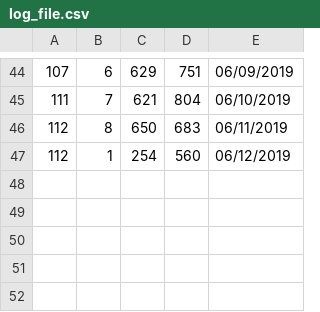
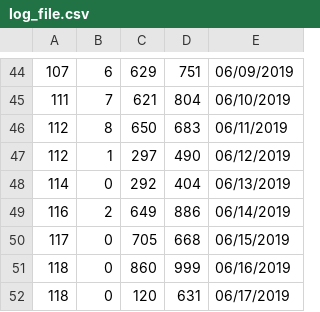
Before and after one commit to KhangOP/PaladinsAssistantBot, a CSV file: log_file.csv, drawn as a sheet; only a part is shown, gaps mark what is left out.

```diff
--- a/log_file.csv
+++ b/log_file.csv
@@ -46,2 +46,7 @@
 112, 8, 650, 683, 06/11/2019
-112, 1, 254, 560, 06/12/2019
+112, 1, 297, 490, 06/12/2019
+114, 0, 292, 404, 06/13/2019
+116, 2, 649, 886, 06/14/2019
+117, 0, 705, 668, 06/15/2019
+118, 0, 860, 999, 06/16/2019
+118, 0, 120, 631, 06/17/2019
```
Also changed, not shown: 4 other files.
